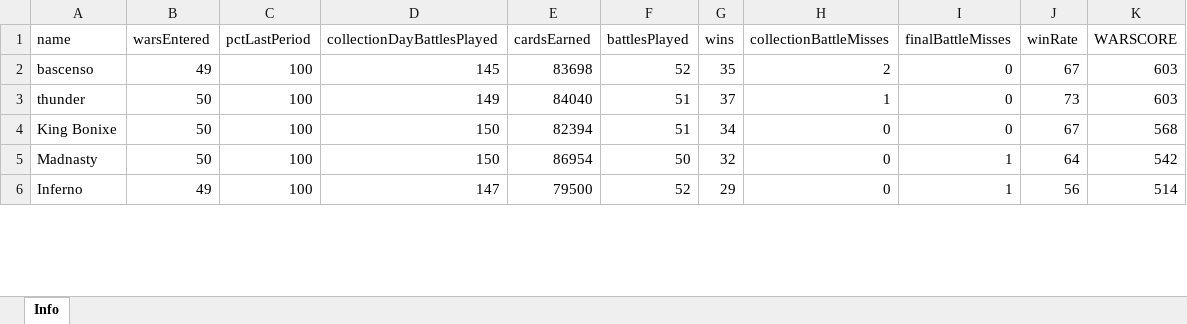
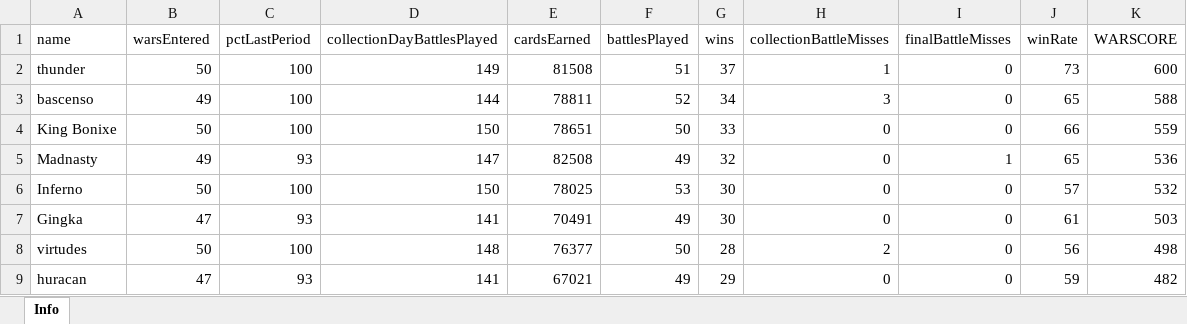
Before and after one commit to bascenso/alkateia, an Excel workbook: docs/data/warstats.xlsx, sheet Info, drawn as a sheet; only a part is shown; values as stored, in another font and other column widths than the file's, no borders; removed rows and columns are numbered as before the commit, all else as after; the diff covers the shown part only; the diff names each change by its address in the sheet, - before the commit and + after, or states it on an @@ line.

```diff
--- a/docs/data/warstats.xlsx (sheet Info)
+++ b/docs/data/warstats.xlsx (sheet Info)
-row 2: bascenso | 49 | 100 | 145 | 83698 | 52 | 35 | 2 | 0 | 67 | 603
-E2 (cardsEarned): 84040
+E2 (cardsEarned): 81508
-K2 (WARSCORE): 603
+K2 (WARSCORE): 600
+row 3: bascenso | 49 | 100 | 144 | 78811 | 52 | 34 | 3 | 0 | 65 | 588
-E4 (cardsEarned): 82394
+E4 (cardsEarned): 78651
-F4 (battlesPlayed): 51
+F4 (battlesPlayed): 50
-G4 (wins): 34
+G4 (wins): 33
-J4 (winRate): 67
+J4 (winRate): 66
-K4 (WARSCORE): 568
+K4 (WARSCORE): 559
-B5 (warsEntered): 50
+B5 (warsEntered): 49
-C5 (pctLastPeriod): 100
+C5 (pctLastPeriod): 93
-D5 (collectionDayBattlesPlayed): 150
+D5 (collectionDayBattlesPlayed): 147
-E5 (cardsEarned): 86954
+E5 (cardsEarned): 82508
-F5 (battlesPlayed): 50
+F5 (battlesPlayed): 49
-J5 (winRate): 64
+J5 (winRate): 65
-K5 (WARSCORE): 542
+K5 (WARSCORE): 536
-B6 (warsEntered): 49
+B6 (warsEntered): 50
-D6 (collectionDayBattlesPlayed): 147
+D6 (collectionDayBattlesPlayed): 150
-E6 (cardsEarned): 79500
+E6 (cardsEarned): 78025
-F6 (battlesPlayed): 52
+F6 (battlesPlayed): 53
-G6 (wins): 29
+G6 (wins): 30
-I6 (finalBattleMisses): 1
+I6 (finalBattleMisses): 0
-J6 (winRate): 56
+J6 (winRate): 57
-K6 (WARSCORE): 514
+K6 (WARSCORE): 532
+row 7: Gingka | 47 | 93 | 141 | 70491 | 49 | 30 | 0 | 0 | 61 | 503
+row 8: virtudes | 50 | 100 | 148 | 76377 | 50 | 28 | 2 | 0 | 56 | 498
+row 9: huracan | 47 | 93 | 141 | 67021 | 49 | 29 | 0 | 0 | 59 | 482
```
Also changed, not shown: 21 added rows, 26 removed rows and 112 edited cells elsewhere in this sheet, docs/data/memberstats.xlsx, docs/data/warmap.xlsx, 12 other files.
